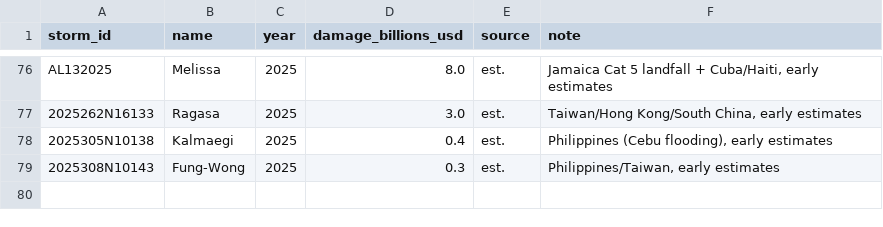
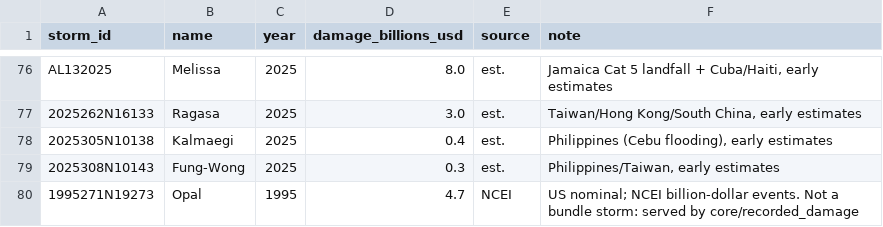
Before and after one commit to oldreaverg-lang/StormDPS, a CSV file: data/recorded_damage.csv, drawn as a sheet; only a part is shown, gaps mark what is left out.

```diff
--- a/data/recorded_damage.csv
+++ b/data/recorded_damage.csv
@@ -79 +79,2 @@ AL132025,Melissa,2025,8.0,est.,"Jamaica Cat 5 landfall + Cuba/Haiti, early estim
 2025308N10143,Fung-Wong,2025,0.3,est.,"Philippines/Taiwan, early estimates"
+1995271N19273,Opal,1995,4.7,NCEI,"US nominal; NCEI billion-dollar events. Not a bundle storm: served by core/recorded_damage"
```
Also changed, not shown: 5 other files.
